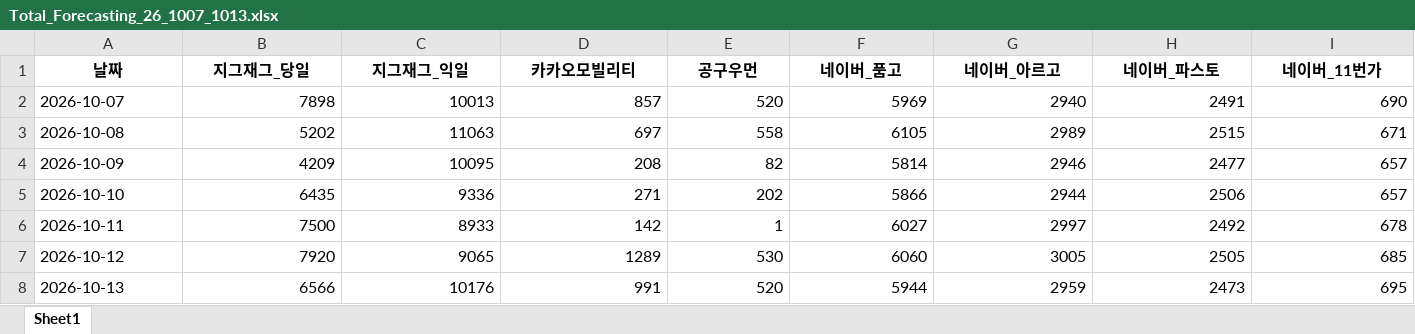
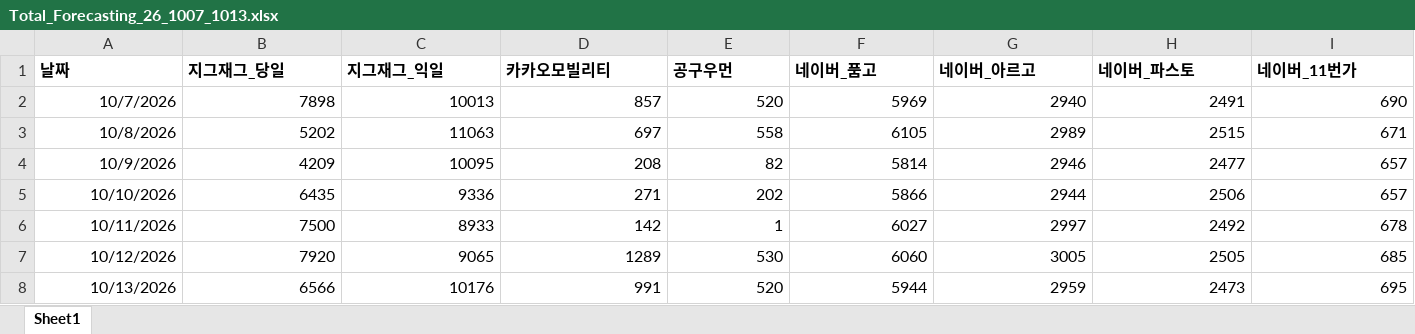
Before and after one commit to ds-sujin/forecasting_new, an Excel workbook: v.6.4.2/Total_results/Total_Forecasting_26_1007_1013.xlsx, sheet Sheet1, drawn as a sheet; only a part is shown; values as stored, in another font and other column widths than the file's, no borders; the diff covers the shown part only; the diff names each change by its address in the sheet, - before the commit and + after, or states it on an @@ line.

```diff
--- a/v.6.4.2/Total_results/Total_Forecasting_26_1007_1013.xlsx (sheet Sheet1)
+++ b/v.6.4.2/Total_results/Total_Forecasting_26_1007_1013.xlsx (sheet Sheet1)
-A1:I1 alignment: center
+A1:I1 alignment: left
-A2 (날짜): 2026-10-07
+A2 (날짜): 10/7/2026
-A3 (날짜): 2026-10-08
+A3 (날짜): 10/8/2026
-A4 (날짜): 2026-10-09
+A4 (날짜): 10/9/2026
-A5 (날짜): 2026-10-10
+A5 (날짜): 10/10/2026
-A6 (날짜): 2026-10-11
+A6 (날짜): 10/11/2026
-A7 (날짜): 2026-10-12
+A7 (날짜): 10/12/2026
-A8 (날짜): 2026-10-13
+A8 (날짜): 10/13/2026
```
Also changed, not shown: cell formats elsewhere in this sheet, Region_results/Region_Forecasting_26_1007_1013.xlsx, test_data/recent_temp.xlsx, 18 other files.
